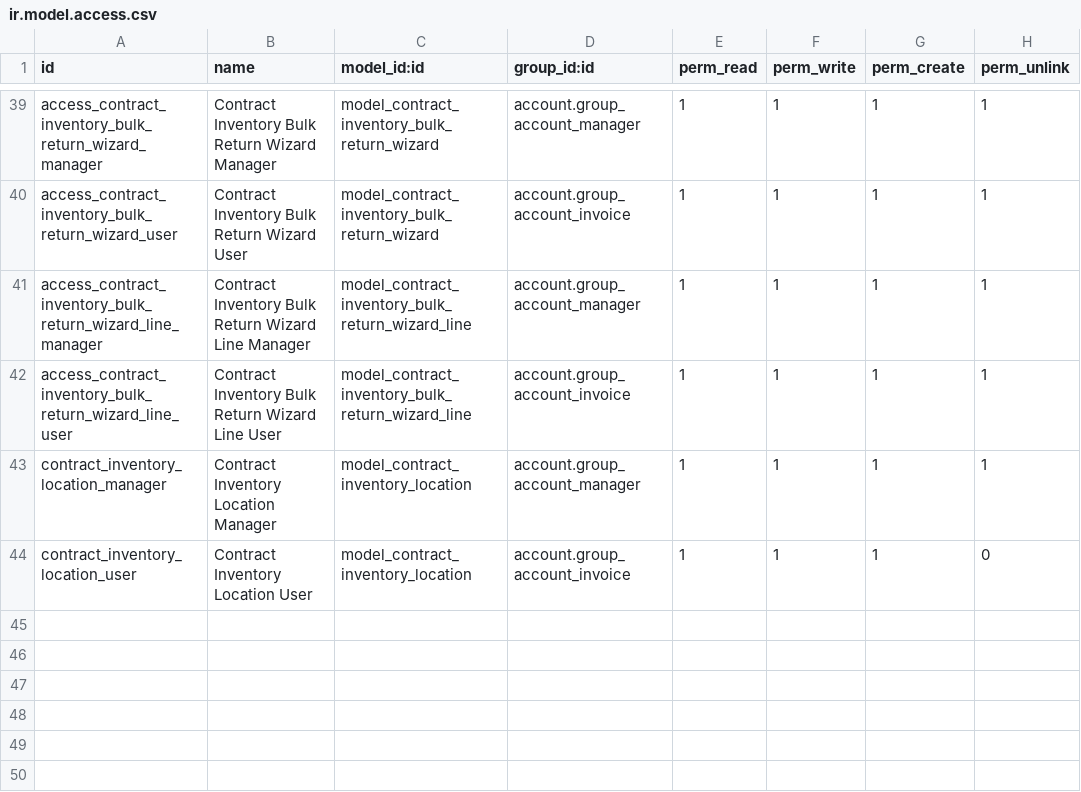
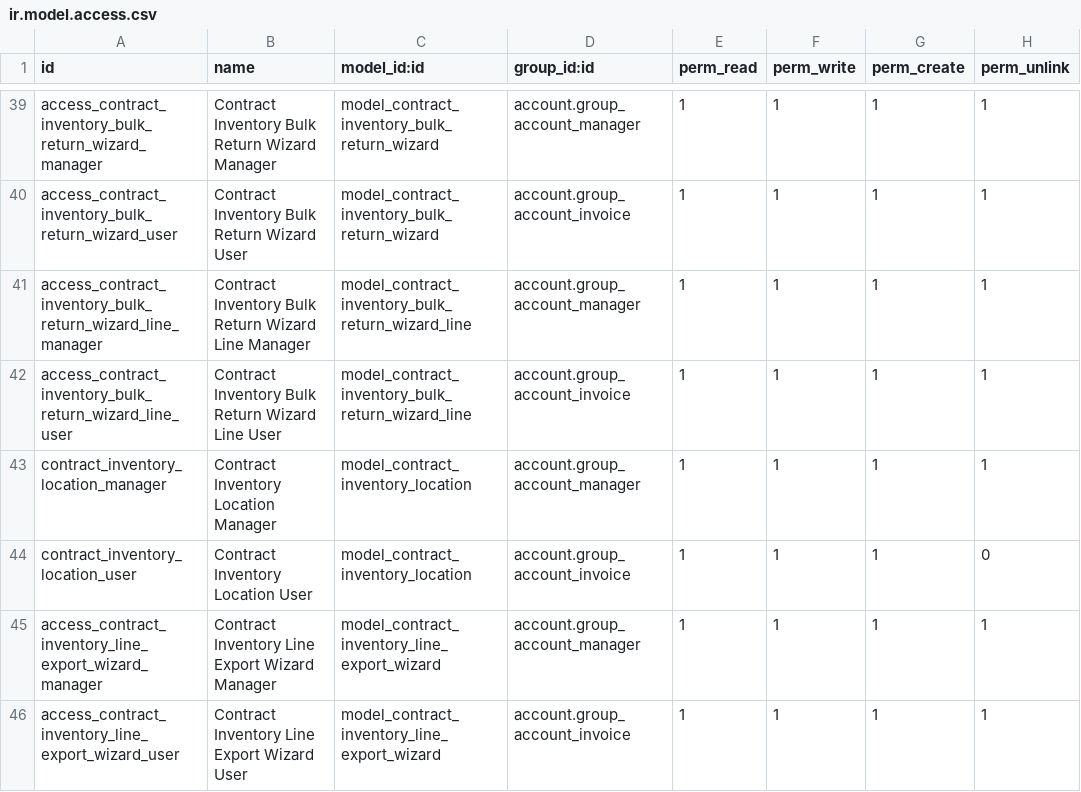
Before and after one commit to brunovskyoliver/odoo_contracts, a CSV file: security/ir.model.access.csv, drawn as a sheet; only a part is shown, gaps mark what is left out; the diff names each change by its address in the sheet, - before the commit and + after, or states it on an @@ line.

```diff
--- a/security/ir.model.access.csv
+++ b/security/ir.model.access.csv
+row 45: access_contract_inventory_line_export_wizard_manager | Contract Inventory Line Export Wizard Manager | model_contract_inventory_line_export_wizard | account.group_account_manager | 1 | 1 | 1 | 1
+row 46: access_contract_inventory_line_export_wizard_user | Contract Inventory Line Export Wizard User | model_contract_inventory_line_export_wizard | account.group_account_invoice | 1 | 1 | 1 | 1
```
Also changed, not shown: 11 other files.
